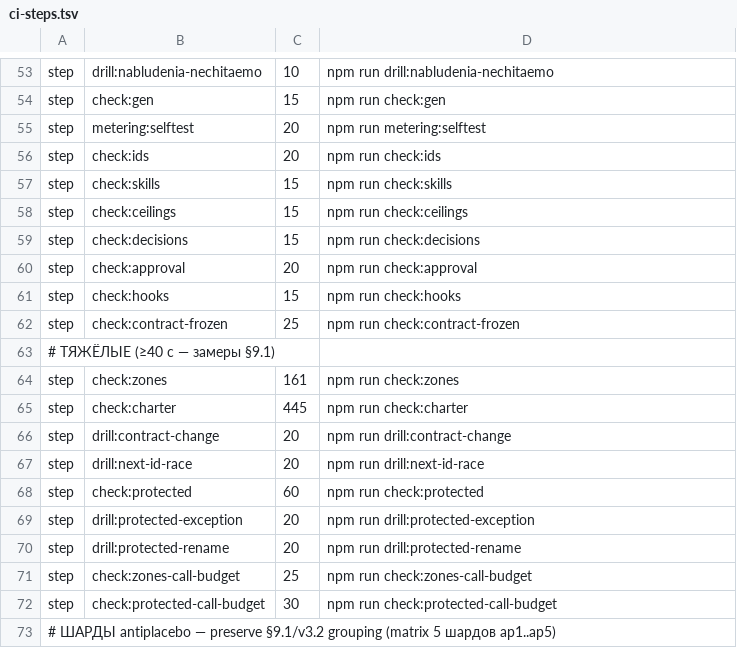
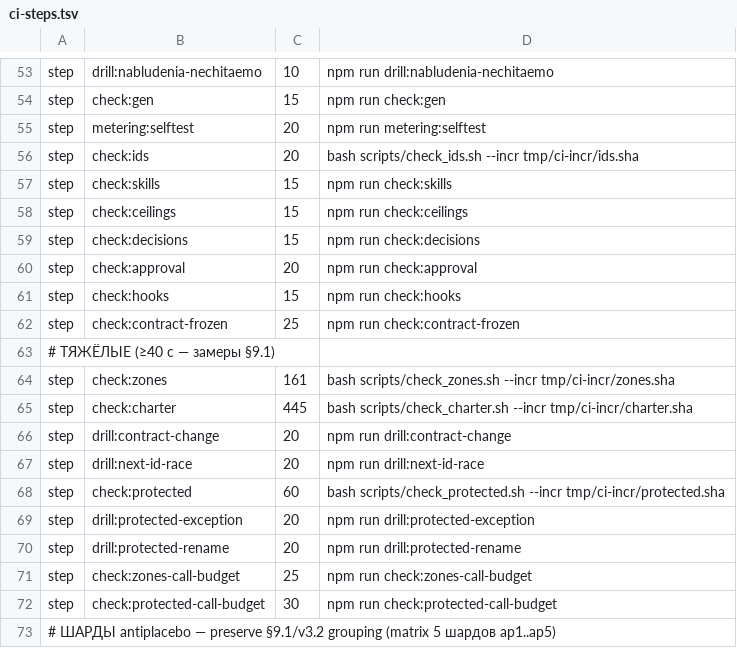
Before and after one commit to a3ka/dev-harness, a TSV file: registry/ci-steps.tsv, drawn as a sheet; only a part is shown, gaps mark what is left out.

Commit message:
083 implementer-gen: --incr + actions/cache для 4 исторических чеков в lane (этикет зон контракта, строки 364-370) — закрывает АЗ 642с>360с

```diff
--- a/registry/ci-steps.tsv
+++ b/registry/ci-steps.tsv
@@ -55,3 +55,3 @@ step	check:gen	15	npm run check:gen
 step	metering:selftest	20	npm run metering:selftest
-step	check:ids	20	npm run check:ids
+step	check:ids	20	bash scripts/check_ids.sh --incr tmp/ci-incr/ids.sha
 step	check:skills	15	npm run check:skills
@@ -63,7 +63,7 @@ step	check:contract-frozen	25	npm run check:contract-frozen
 # ТЯЖЁЛЫЕ (≥40 с — замеры §9.1)
-step	check:zones	161	npm run check:zones
-step	check:charter	445	npm run check:charter
+step	check:zones	161	bash scripts/check_zones.sh --incr tmp/ci-incr/zones.sha
+step	check:charter	445	bash scripts/check_charter.sh --incr tmp/ci-incr/charter.sha
 step	drill:contract-change	20	npm run drill:contract-change
 step	drill:next-id-race	20	npm run drill:next-id-race
-step	check:protected	60	npm run check:protected
+step	check:protected	60	bash scripts/check_protected.sh --incr tmp/ci-incr/protected.sha
 step	drill:protected-exception	20	npm run drill:protected-exception
```
Also changed, not shown: 1 other file.
